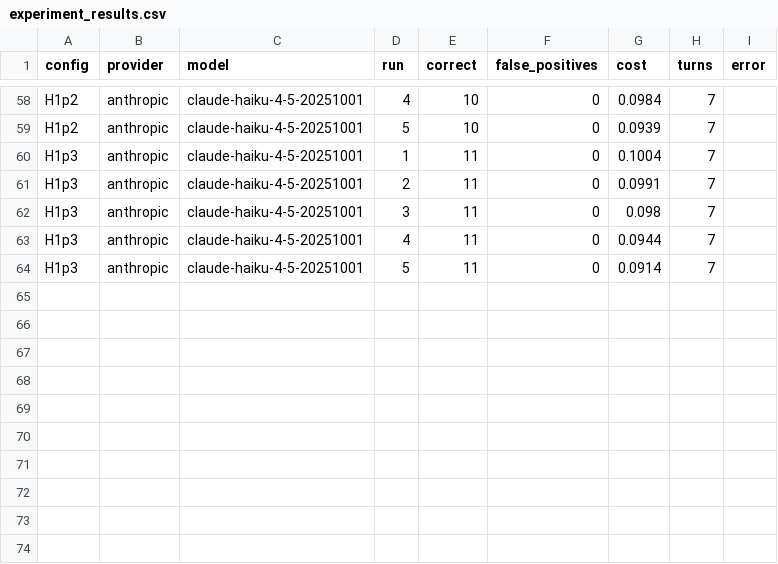
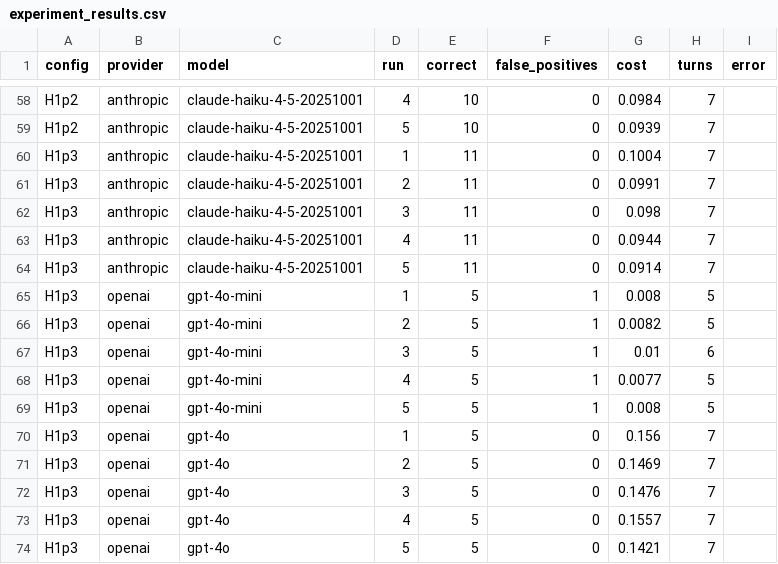
Before and after one commit to simonpfrank/agent-harness, a CSV file: docs/experiment_results.csv, drawn as a sheet; only a part is shown, gaps mark what is left out; the diff names each change by its address in the sheet, - before the commit and + after, or states it on an @@ line.

```diff
--- a/docs/experiment_results.csv
+++ b/docs/experiment_results.csv
+row 65: H1p3 | openai | gpt-4o-mini | 1 | 5 | 1 | 0.008 | 5
+row 66: H1p3 | openai | gpt-4o-mini | 2 | 5 | 1 | 0.0082 | 5
+row 67: H1p3 | openai | gpt-4o-mini | 3 | 5 | 1 | 0.01 | 6
+row 68: H1p3 | openai | gpt-4o-mini | 4 | 5 | 1 | 0.0077 | 5
+row 69: H1p3 | openai | gpt-4o-mini | 5 | 5 | 1 | 0.008 | 5
+row 70: H1p3 | openai | gpt-4o | 1 | 5 | 0 | 0.156 | 7
+row 71: H1p3 | openai | gpt-4o | 2 | 5 | 0 | 0.1469 | 7
+row 72: H1p3 | openai | gpt-4o | 3 | 5 | 0 | 0.1476 | 7
+row 73: H1p3 | openai | gpt-4o | 4 | 5 | 0 | 0.1557 | 7
+row 74: H1p3 | openai | gpt-4o | 5 | 5 | 0 | 0.1421 | 7
```
Also changed, not shown: 1 other file.
